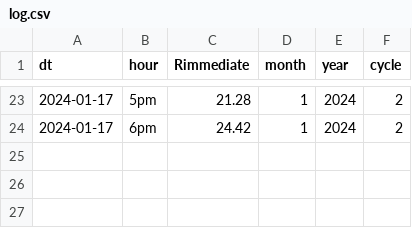
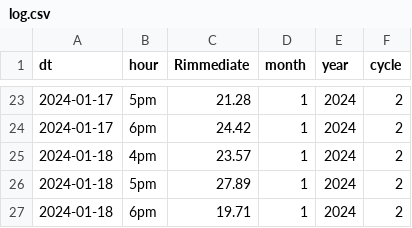
Before and after one commit to simonSlamka/scheduler, a CSV file: log.csv, drawn as a sheet; only a part is shown, gaps mark what is left out; the diff names each change by its address in the sheet, - before the commit and + after, or states it on an @@ line.

Commit message:
new data

```diff
--- a/log.csv
+++ b/log.csv
+row 25: 2024-01-18 | 4pm | 23.57 | 1 | 2024 | 2
+row 26: 2024-01-18 | 5pm | 27.89 | 1 | 2024 | 2
+row 27: 2024-01-18 | 6pm | 19.71 | 1 | 2024 | 2
```
